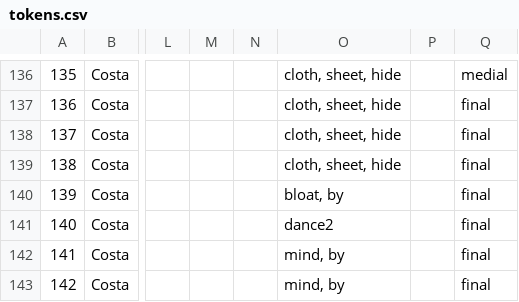
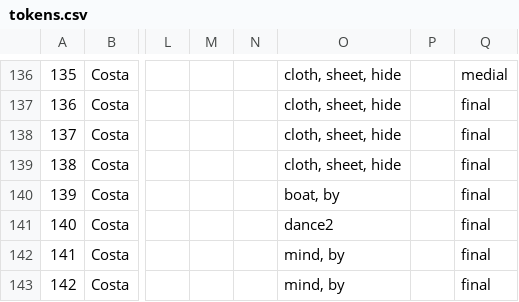
Before and after one commit to dwhieb/Nisinoon, a CSV file: data/csv/Miami_Illinois/tokens.csv, drawn as a sheet; only a part is shown, gaps mark what is left out; the diff names each change by its address in the sheet, - before the commit and + after, or states it on an @@ line.

```diff
--- a/data/csv/Miami_Illinois/tokens.csv
+++ b/data/csv/Miami_Illinois/tokens.csv
-O140: bloat, by
+O140: boat, by
```
Also changed, not shown: data/csv/Miami_Illinois/components.csv.
